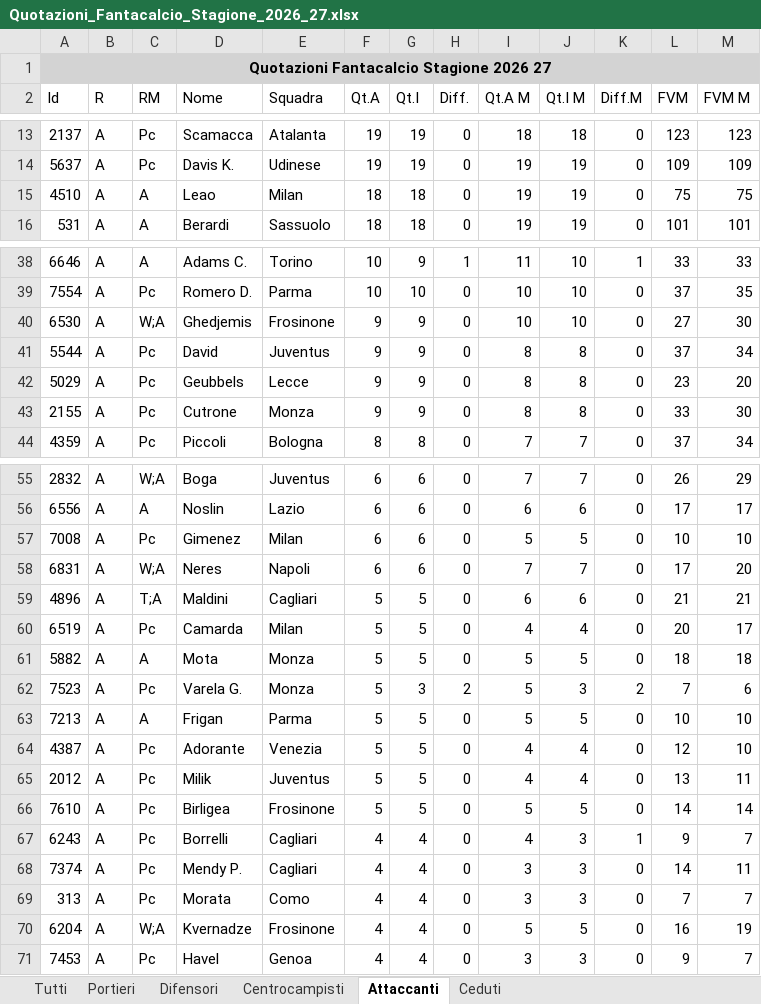
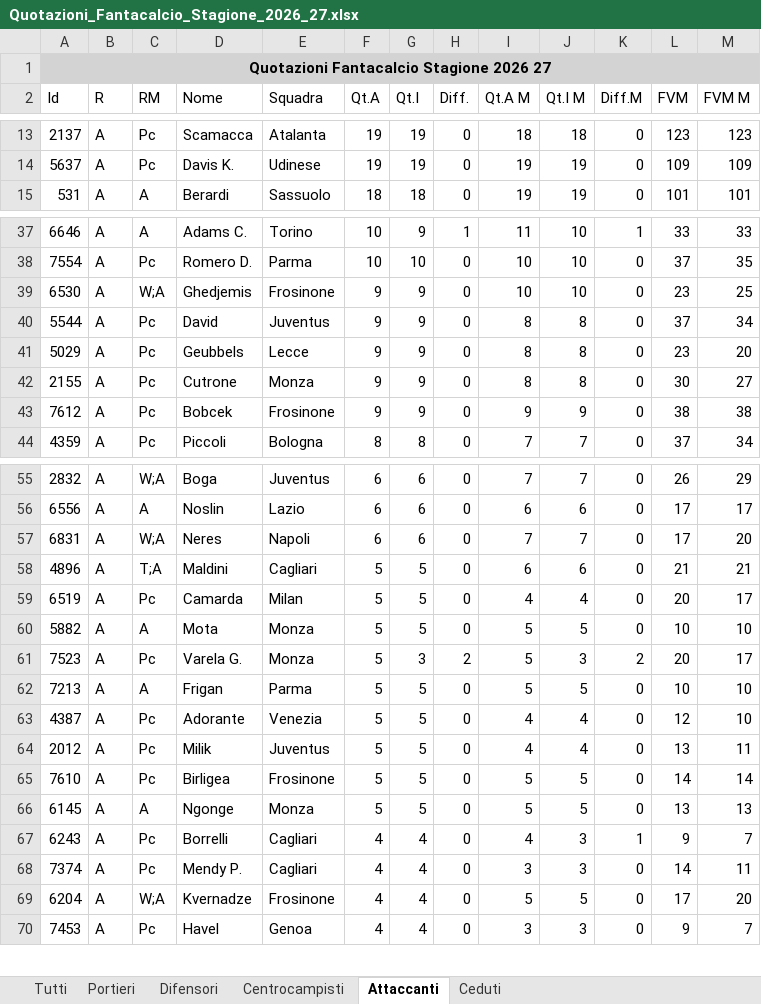
Before and after one commit to lunghisa/fantaoracle, an Excel workbook: dati/Quotazioni_Fantacalcio_Stagione_2026_27.xlsx, sheet Attaccanti, drawn as a sheet; only a part is shown, gaps mark what is left out; values as stored, in another font and other column widths than the file's, no borders; removed rows and columns are numbered as before the commit, all else as after; the diff covers the shown part only; the diff names each change by its address in the sheet, - before the commit and + after, or states it on an @@ line.

```diff
--- a/dati/Quotazioni_Fantacalcio_Stagione_2026_27.xlsx (sheet Attaccanti)
+++ b/dati/Quotazioni_Fantacalcio_Stagione_2026_27.xlsx (sheet Attaccanti)
-row 15: 4510 | A | A | Leao | Milan | 18 | 18 | 0 | 19 | 19 | 0 | 75 | 75
-L39 (FVM): 27
+L39 (FVM): 23
-M39 (FVM M): 30
+M39 (FVM M): 25
-L42 (FVM): 33
+L42 (FVM): 30
-M42 (FVM M): 30
+M42 (FVM M): 27
+row 43: 7612 | A | Pc | Bobcek | Frosinone | 9 | 9 | 0 | 9 | 9 | 0 | 38 | 38
-row 57: 7008 | A | Pc | Gimenez | Milan | 6 | 6 | 0 | 5 | 5 | 0 | 10 | 10
-L60 (FVM): 18
+L60 (FVM): 10
-M60 (FVM M): 18
+M60 (FVM M): 10
-L61 (FVM): 7
+L61 (FVM): 20
-M61 (FVM M): 6
+M61 (FVM M): 17
+row 66: 6145 | A | A | Ngonge | Monza | 5 | 5 | 0 | 5 | 5 | 0 | 13 | 13
-row 69: 313 | A | Pc | Morata | Como | 4 | 4 | 0 | 3 | 3 | 0 | 7 | 7
-L69 (FVM): 16
+L69 (FVM): 17
-M69 (FVM M): 19
+M69 (FVM M): 20
```
Also changed, not shown: 5 edited cells elsewhere in this sheet, sheet Tutti, sheet Difensori, sheet Centrocampisti, sheet Ceduti, sheet Portieri, 1 other file.
